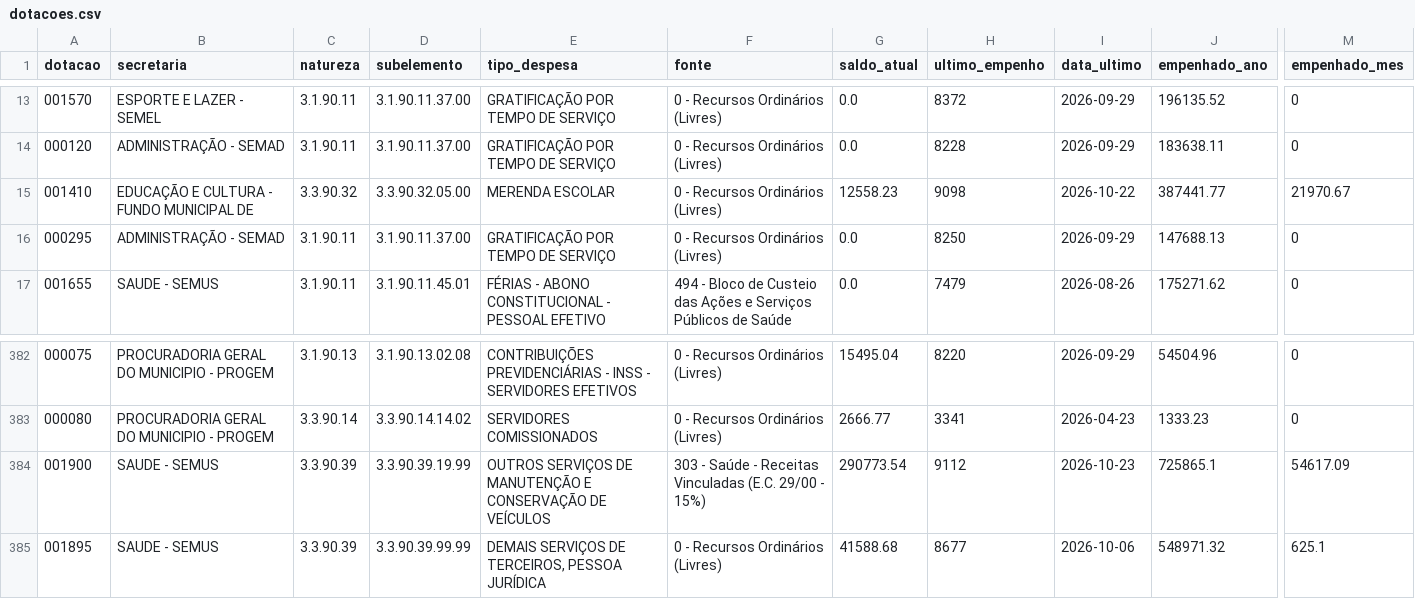
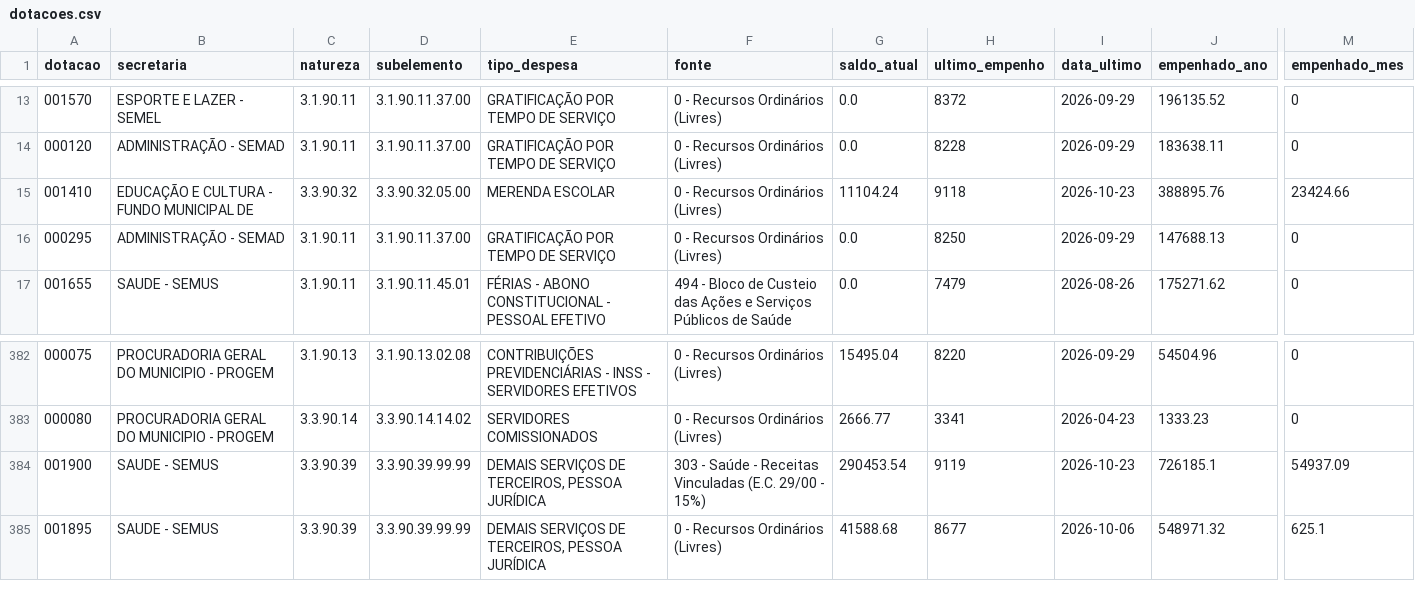
Before and after one commit to vagnerims2/painel-leopolis, a CSV file: data/dotacoes.csv, drawn as a sheet; only a part is shown, gaps mark what is left out; the diff names each change by its address in the sheet, - before the commit and + after, or states it on an @@ line.

```diff
--- a/data/dotacoes.csv
+++ b/data/dotacoes.csv
-G15 (saldo_atual): 12558.23
+G15 (saldo_atual): 11104.24
-H15 (ultimo_empenho): 9098
+H15 (ultimo_empenho): 9118
-I15 (data_ultimo): 2026-10-22
+I15 (data_ultimo): 2026-10-23
-J15 (empenhado_ano): 387441.77
+J15 (empenhado_ano): 388895.76
-M15 (empenhado_mes): 21970.67
+M15 (empenhado_mes): 23424.66
-D384 (subelemento): 3.3.90.39.19.99
+D384 (subelemento): 3.3.90.39.99.99
-E384 (tipo_despesa): OUTROS SERVIÇOS DE MANUTENÇÃO E CONSERVAÇÃO DE VEÍCULOS
+E384 (tipo_despesa): DEMAIS SERVIÇOS DE TERCEIROS, PESSOA JURÍDICA
-G384 (saldo_atual): 290773.54
+G384 (saldo_atual): 290453.54
-H384 (ultimo_empenho): 9112
+H384 (ultimo_empenho): 9119
-J384 (empenhado_ano): 725865.1
+J384 (empenhado_ano): 726185.1
-M384 (empenhado_mes): 54617.09
+M384 (empenhado_mes): 54937.09
```
Also changed, not shown: data/liquidacoes.csv, data/movimento.csv, 10 other files.
